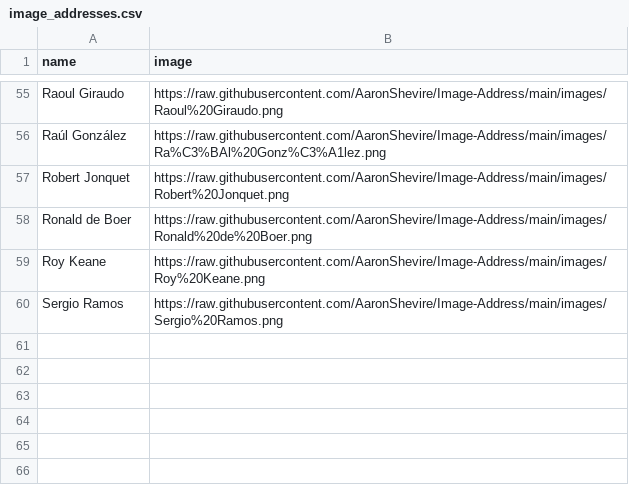
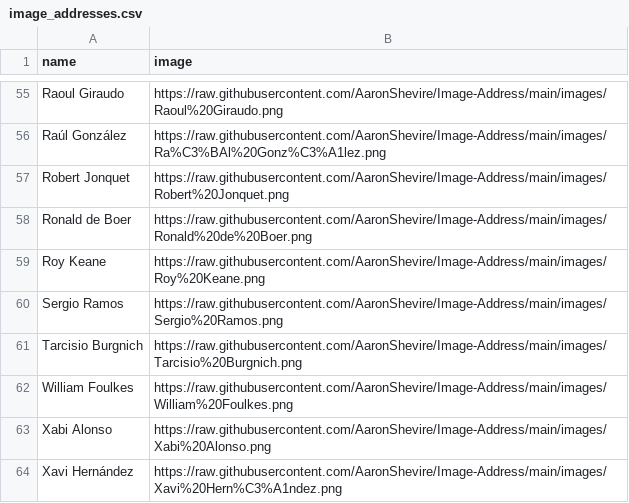
Before and after one commit to AaronShevire/Image-Address, a CSV file: images/image_addresses.csv, drawn as a sheet; only a part is shown, gaps mark what is left out.

Commit message:
Update Atlas image address index

```diff
--- a/images/image_addresses.csv
+++ b/images/image_addresses.csv
@@ -60 +60,5 @@ Roy Keane,https://raw.githubusercontent.com/AaronShevire/Image-Address/main/imag
 Sergio Ramos,https://raw.githubusercontent.com/AaronShevire/Image-Address/main/images/Sergio%20Ramos.png
+Tarcisio Burgnich,https://raw.githubusercontent.com/AaronShevire/Image-Address/main/images/Tarcisio%20Burgnich.png
+William Foulkes,https://raw.githubusercontent.com/AaronShevire/Image-Address/main/images/William%20Foulkes.png
+Xabi Alonso,https://raw.githubusercontent.com/AaronShevire/Image-Address/main/images/Xabi%20Alonso.png
+Xavi Hernández,https://raw.githubusercontent.com/AaronShevire/Image-Address/main/images/Xavi%20Hern%C3%A1ndez.png
```
